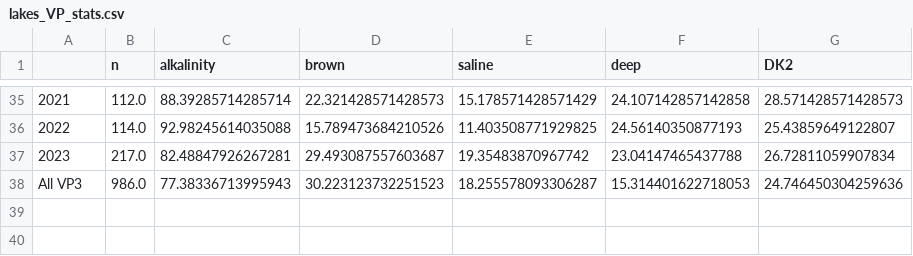
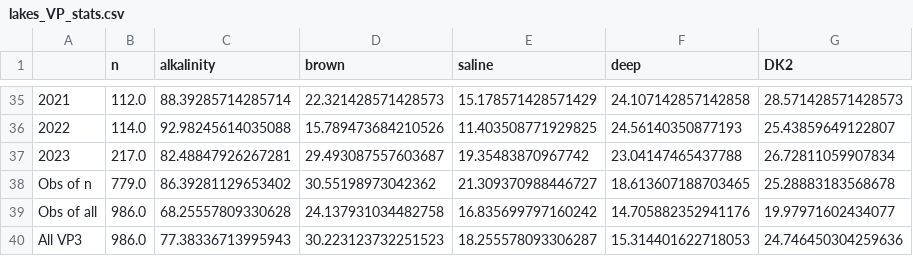
Before and after one commit to thornoe/GreenGDP, a CSV file: gis/output/lakes_VP_stats.csv, drawn as a sheet; only a part is shown, gaps mark what is left out; the diff names each change by its address in the sheet, - before the commit and + after, or states it on an @@ line.

```diff
--- a/gis/output/lakes_VP_stats.csv
+++ b/gis/output/lakes_VP_stats.csv
+row 38: Obs of n | 779.0 | 86.39281129653402 | 30.55198973042362 | 21.309370988446727 | 18.613607188703465 | 25.28883183568678
+row 39: Obs of all | 986.0 | 68.25557809330628 | 24.137931034482758 | 16.835699797160242 | 14.705882352941176 | 19.97971602434077
```
Also changed, not shown: 4 other files.
